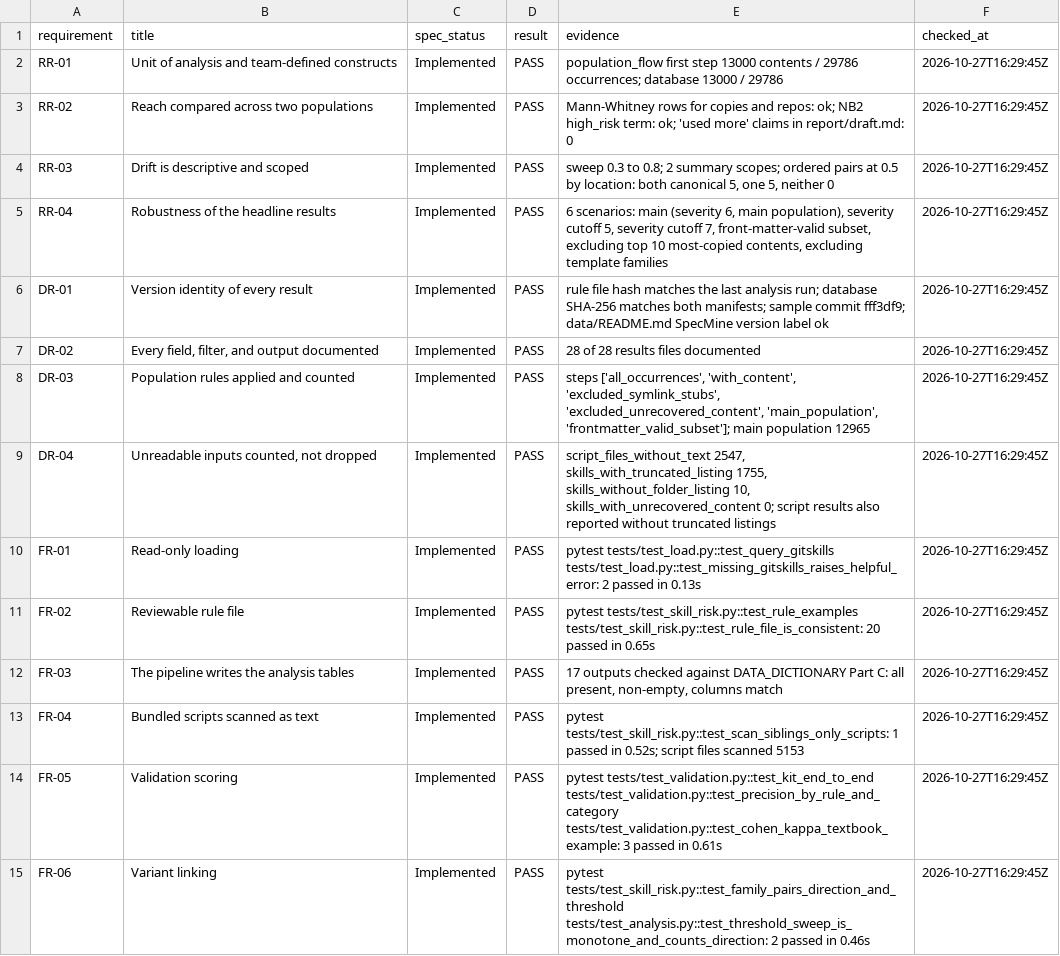
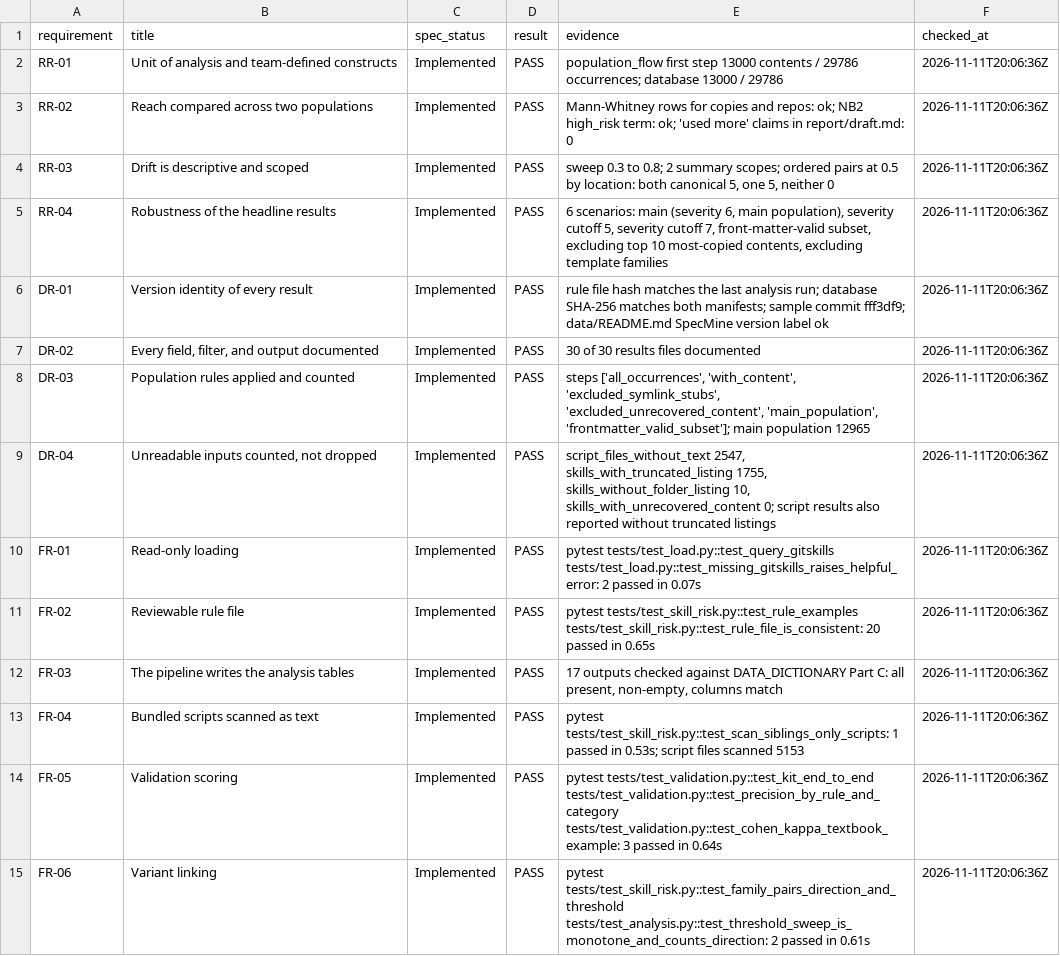
Before and after one commit to jeraddunne/csc580-group9-msr2027, a CSV file: results/spec_verification.csv, drawn as a sheet; only a part is shown; the diff covers the shown part only; the diff names each change by its address in the sheet, - before the commit and + after, or states it on an @@ line.

```diff
--- a/results/spec_verification.csv
+++ b/results/spec_verification.csv
-F2:F15 (checked_at): 2026-10-27T16:29:45Z
+F2:F15 (checked_at): 2026-11-11T20:06:36Z
-E7 (evidence): 28 of 28 results files documented
+E7 (evidence): 30 of 30 results files documented
-E10 (evidence): …passed in 0.13s
+E10 (evidence): …passed in 0.07s
-E13 (evidence): …passed in 0.52s; script files…
+E13 (evidence): …passed in 0.53s; script files…
-E14 (evidence): …passed in 0.61s
+E14 (evidence): …passed in 0.64s
-E15 (evidence): …passed in 0.46s
+E15 (evidence): …passed in 0.61s
```
Also changed, not shown: 23 edited cells elsewhere in this file, 2 other files.
